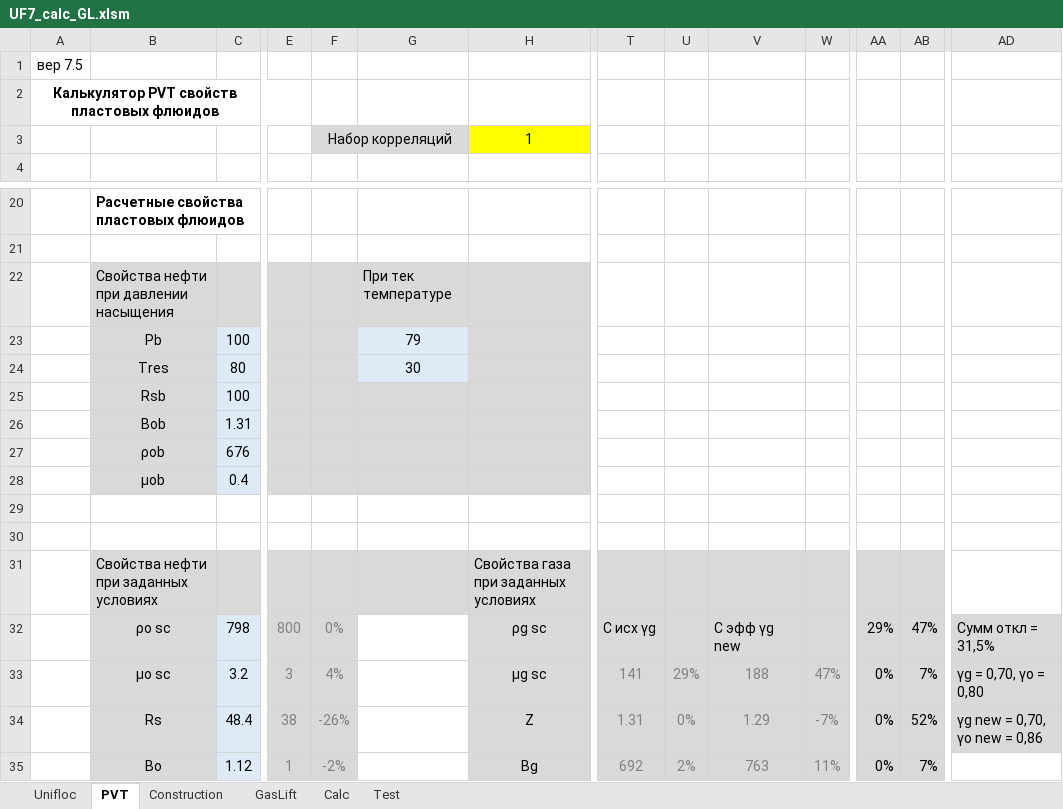
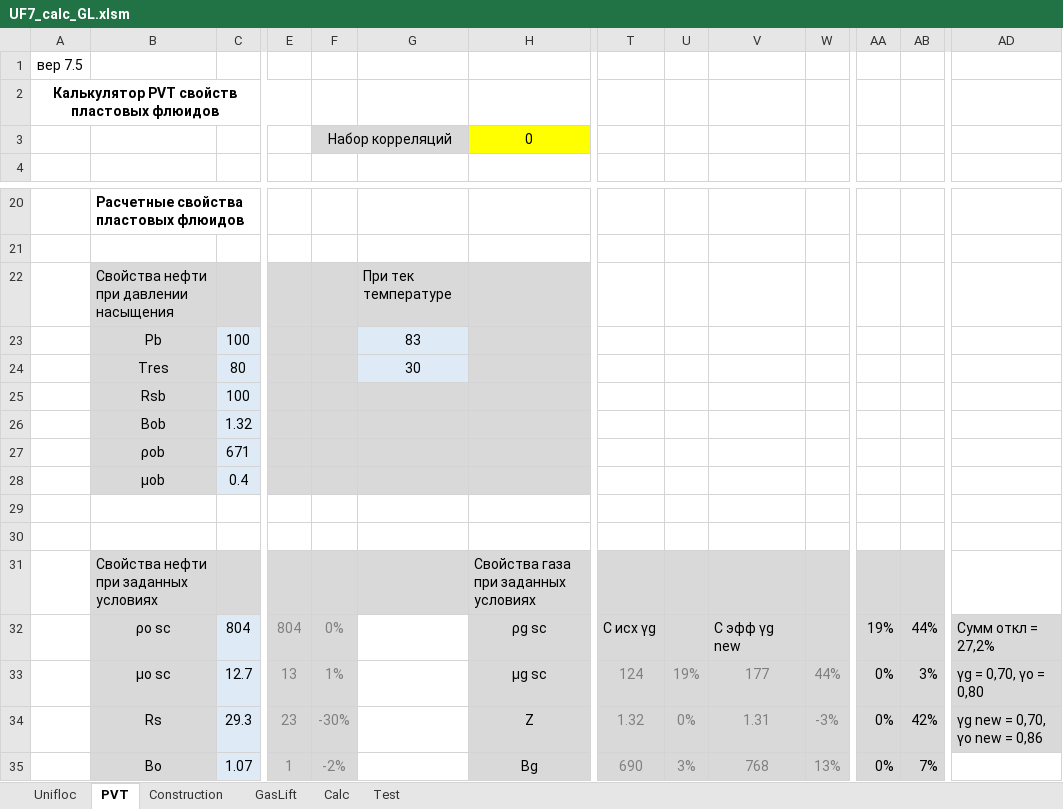
Before and after one commit to unifloc/unifloc_vba, an Excel workbook: apps/UF7_calc_GL.xlsm, sheet PVT, drawn as a sheet; only a part is shown, gaps mark what is left out; values as stored, in another font and other column widths than the file's, no borders; charts and pictures not drawn; the diff covers the shown part only; the diff names each change by its address in the sheet, - before the commit and + after, or states it on an @@ line.

```diff
--- a/apps/UF7_calc_GL.xlsm (sheet PVT)
+++ b/apps/UF7_calc_GL.xlsm (sheet PVT)
-H3: 1
+H3: 0
-G23: 79
+G23: 83
-C26: 1.31
+C26: 1.32
-C27: 676
+C27: 671
-C32: 798
+C32: 804
-E32: 800
+E32: 804
-AA32: 29%
+AA32: 19%
-AB32: 47%
+AB32: 44%
-AD32: Сумм откл = 31,5%
+AD32: Сумм откл = 27,2%
-C33: 3.2
+C33: 12.7
-E33: 3
+E33: 13
-F33: 4%
+F33: 1%
-T33: 141
+T33: 124
-U33: 29%
+U33: 19%
-V33: 188
+V33: 177
-W33: 47%
+W33: 44%
-AB33: 7%
+AB33: 3%
-C34: 48.4
+C34: 29.3
-E34: 38
+E34: 23
-F34: -26%
+F34: -30%
-T34: 1.31
+T34: 1.32
-V34: 1.29
+V34: 1.31
-W34: -7%
+W34: -3%
-AB34: 52%
+AB34: 42%
-C35: 1.12
+C35: 1.07
-T35: 692
+T35: 690
-U35: 2%
+U35: 3%
-V35: 763
+V35: 768
-W35: 11%
+W35: 13%
```
Also changed, not shown: 41 edited cells elsewhere in this sheet, sheet Calc, sheet Test, charts or pictures, 6 other files.
